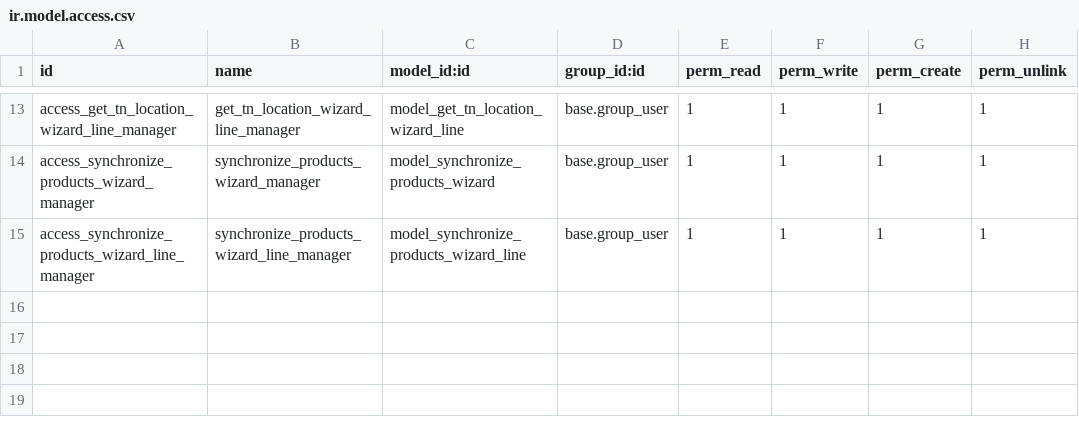
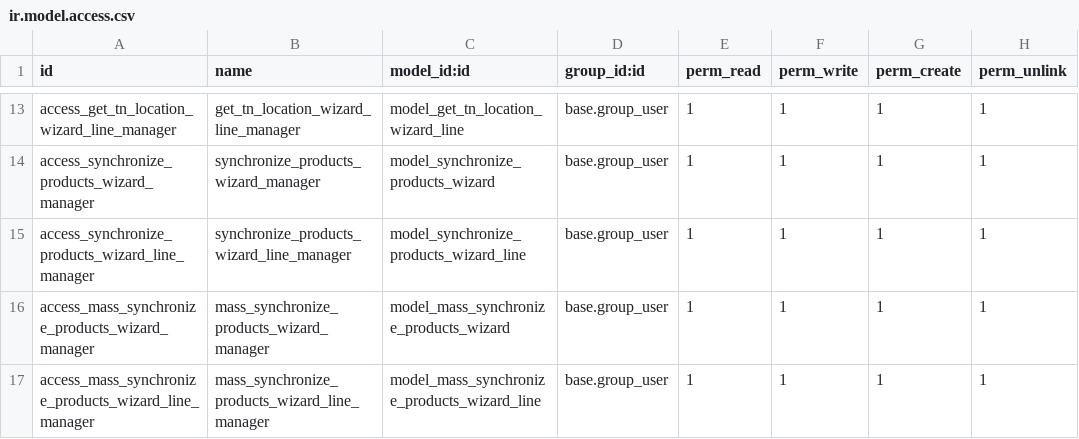
Before and after one commit to devman-dev/odoo_tienda_nube, a CSV file: security/ir.model.access.csv, drawn as a sheet; only a part is shown, gaps mark what is left out; the diff names each change by its address in the sheet, - before the commit and + after, or states it on an @@ line.

Commit message:
[FEAT] Mass Synchronize Product TN - Odoo

```diff
--- a/security/ir.model.access.csv
+++ b/security/ir.model.access.csv
+row 16: access_mass_synchronize_products_wizard_manager | mass_synchronize_products_wizard_manager | model_mass_synchronize_products_wizard | base.group_user | 1 | 1 | 1 | 1
+row 17: access_mass_synchronize_products_wizard_line_manager | mass_synchronize_products_wizard_line_manager | model_mass_synchronize_products_wizard_line | base.group_user | 1 | 1 | 1 | 1
```
Also changed, not shown: 6 other files.
